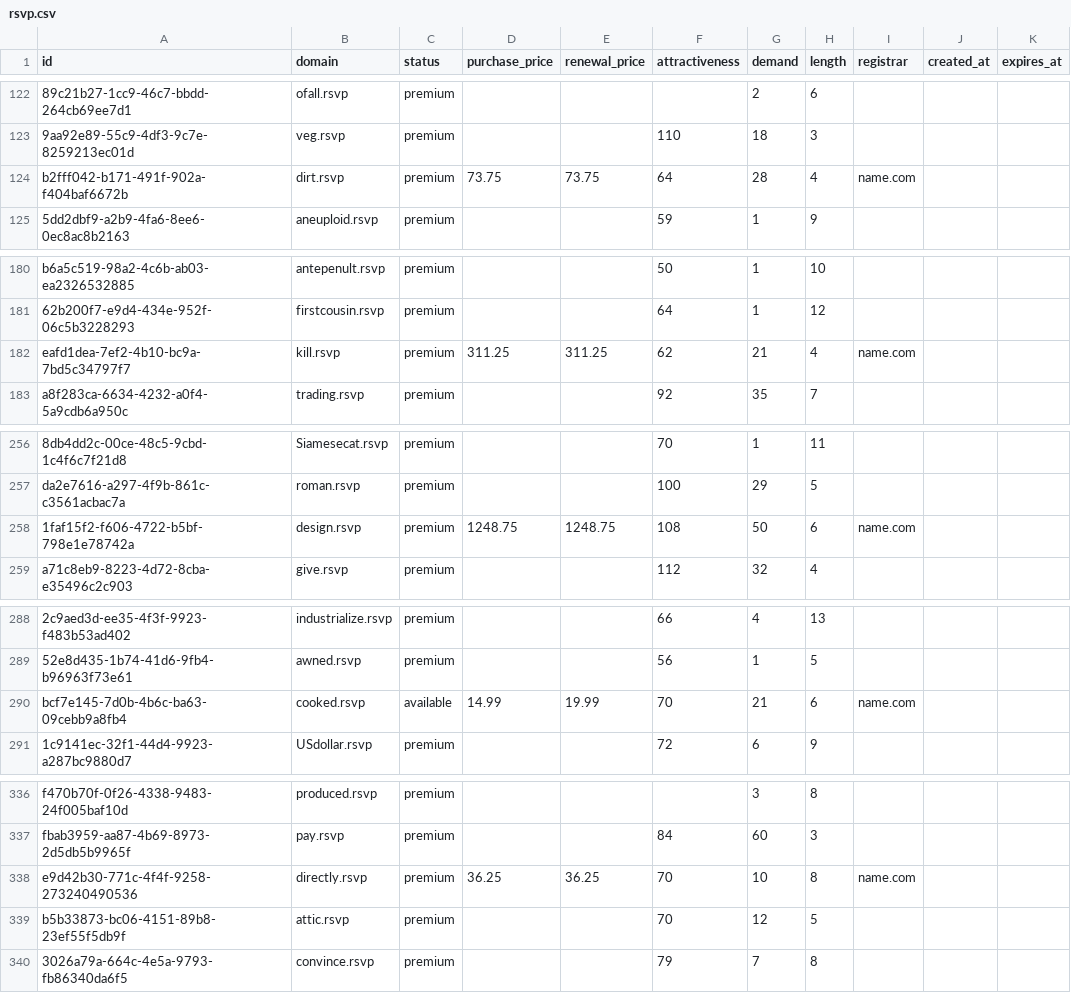
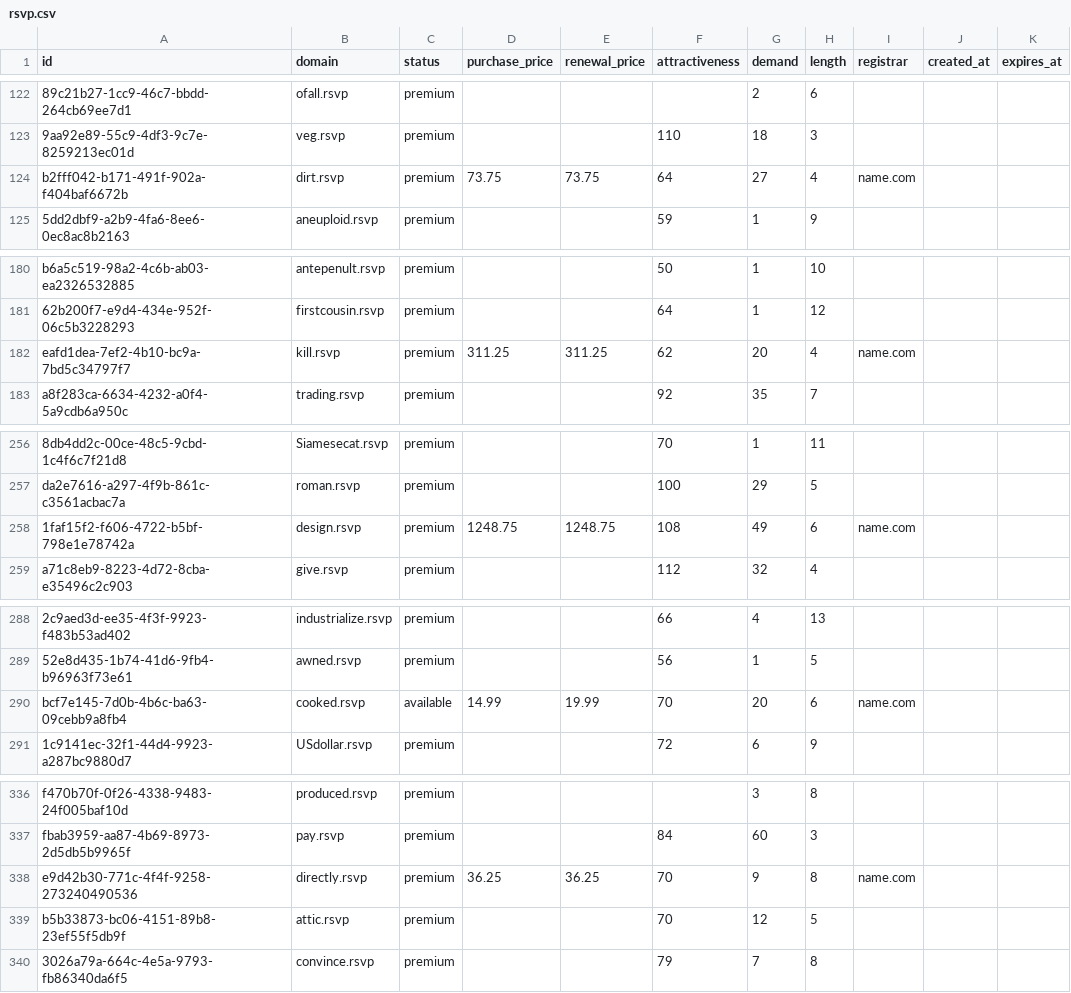
Before and after one commit to UniqueDomains/rsvp-oneword-domains, a CSV file: rsvp.csv, drawn as a sheet; only a part is shown, gaps mark what is left out; the diff covers the shown part only; the diff names each change by its address in the sheet, - before the commit and + after, or states it on an @@ line.

```diff
--- a/rsvp.csv
+++ b/rsvp.csv
-G124 (demand): 28
+G124 (demand): 27
-G182 (demand): 21
+G182 (demand): 20
-G258 (demand): 50
+G258 (demand): 49
-G290 (demand): 21
+G290 (demand): 20
-G338 (demand): 10
+G338 (demand): 9
```
Also changed, not shown: 100 edited cells elsewhere in this file, 2 other files.
